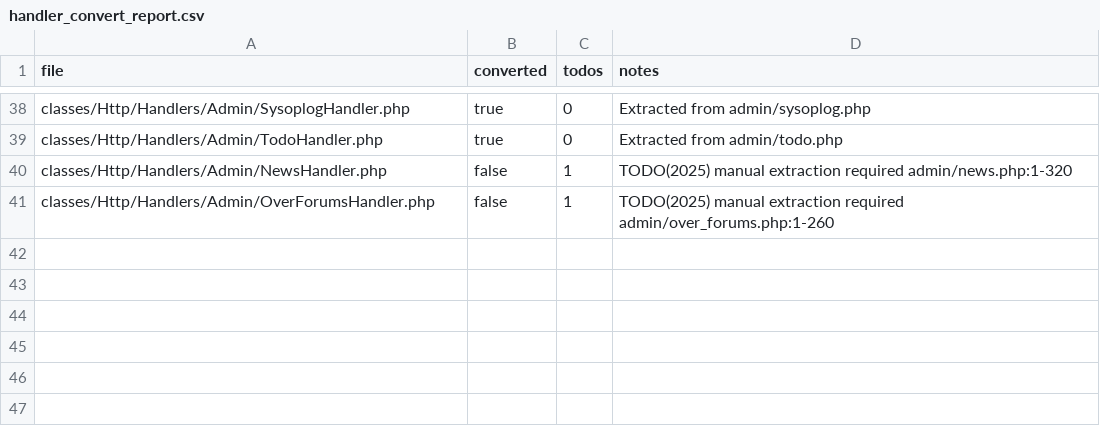
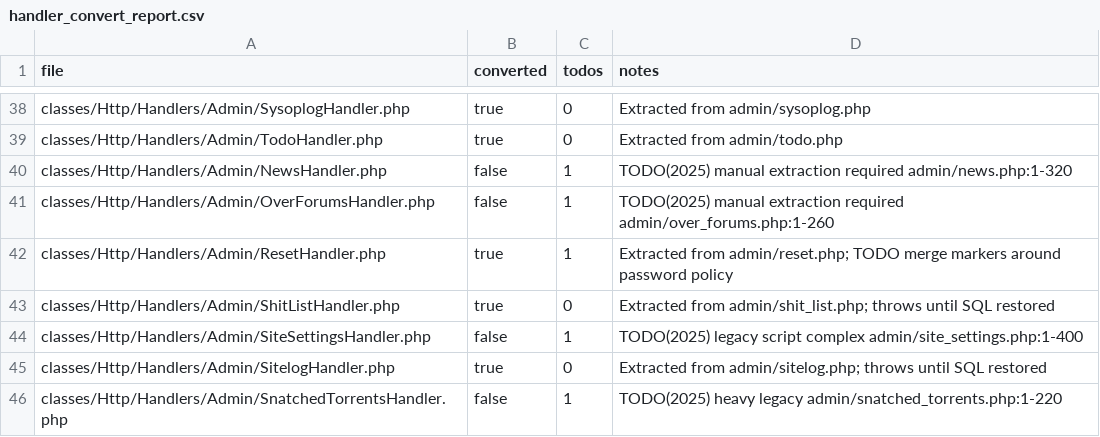
Before and after one commit to trackerone/Pu-239, a CSV file: tools/handler_convert_report.csv, drawn as a sheet; only a part is shown, gaps mark what is left out; the diff names each change by its address in the sheet, - before the commit and + after, or states it on an @@ line.

Commit message:
feat(handler-convert): convert legacy stubs to handlers (batch=40)

```diff
--- a/tools/handler_convert_report.csv
+++ b/tools/handler_convert_report.csv
+row 42: classes/Http/Handlers/Admin/ResetHandler.php | true | 1 | Extracted from admin/reset.php; TODO merge markers around password policy
+row 43: classes/Http/Handlers/Admin/ShitListHandler.php | true | 0 | Extracted from admin/shit_list.php; throws until SQL restored
+row 44: classes/Http/Handlers/Admin/SiteSettingsHandler.php | false | 1 | TODO(2025) legacy script complex admin/site_settings.php:1-400
+row 45: classes/Http/Handlers/Admin/SitelogHandler.php | true | 0 | Extracted from admin/sitelog.php; throws until SQL restored
+row 46: classes/Http/Handlers/Admin/SnatchedTorrentsHandler.php | false | 1 | TODO(2025) heavy legacy admin/snatched_torrents.php:1-220
```
Also changed, not shown: 10 other files.
